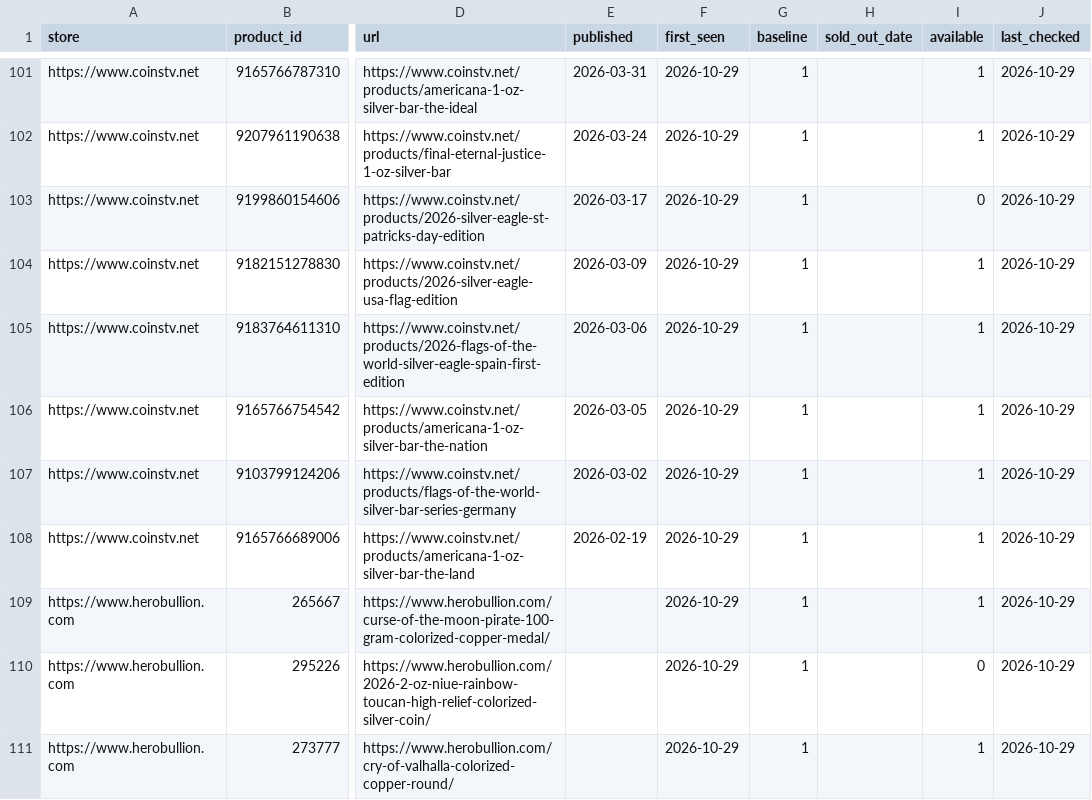
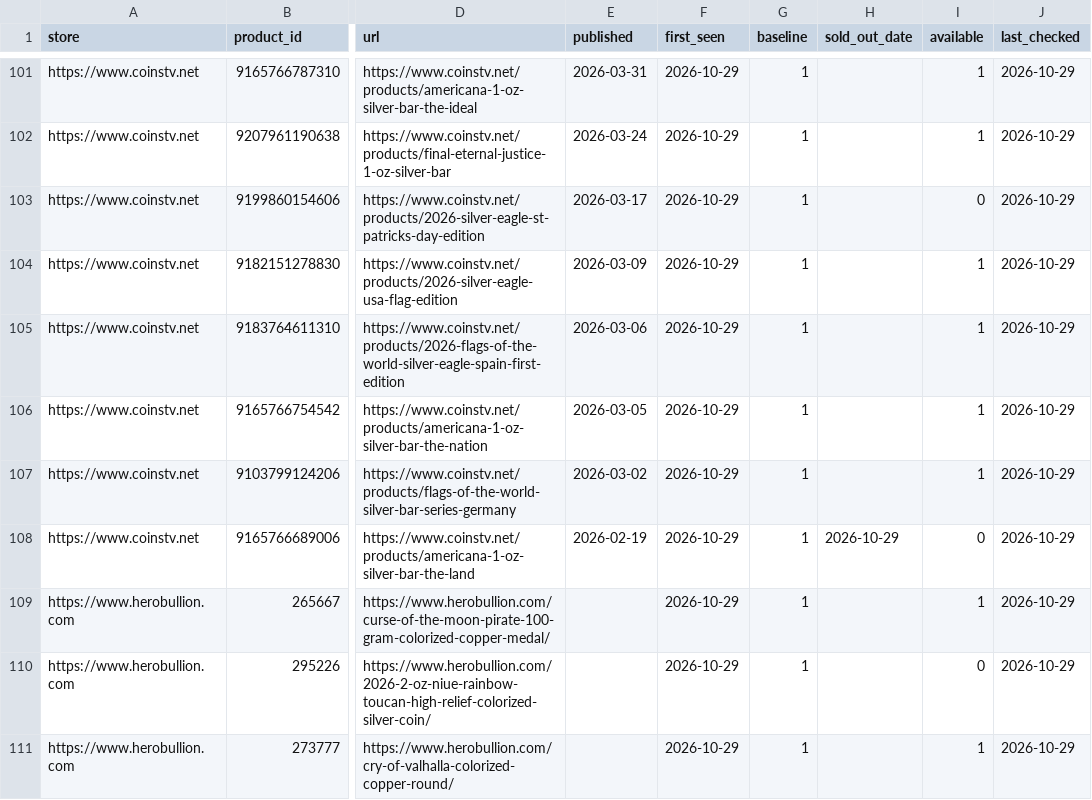
Before and after one commit to yazidTheThird/silver-market-heat-index, a CSV file: data/drops_state.csv, drawn as a sheet; only a part is shown, gaps mark what is left out; the diff names each change by its address in the sheet, - before the commit and + after, or states it on an @@ line.

```diff
--- a/data/drops_state.csv
+++ b/data/drops_state.csv
-H108 (sold_out_date): (empty)
+H108 (sold_out_date): 2026-10-29
-I108 (available): 1
+I108 (available): 0
```
Also changed, not shown: data/history.csv, 2 other files.
